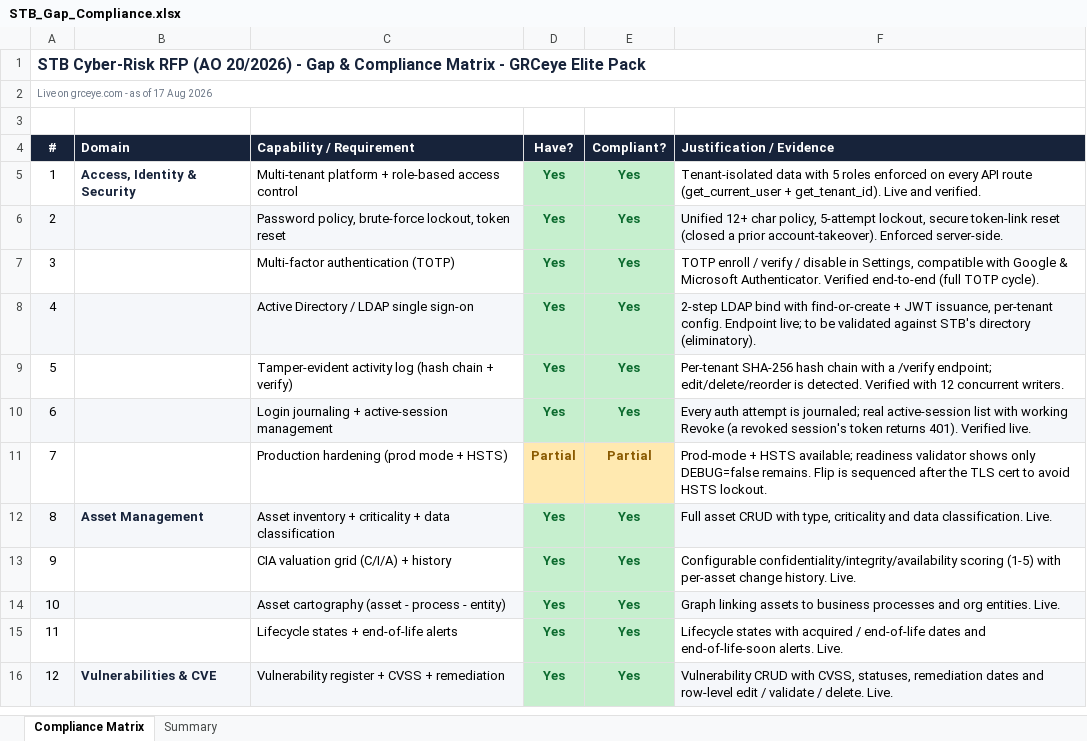
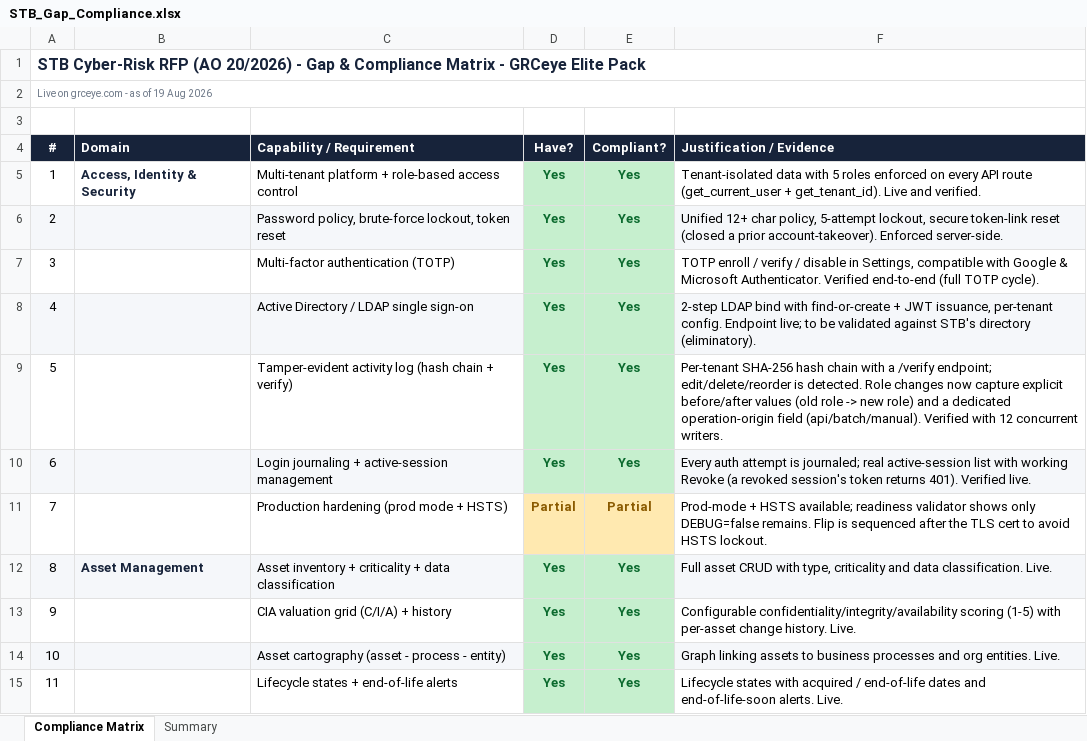
Before and after one commit to khalilrmilA/nextG-Grc, an Excel workbook: STB_Gap_Compliance.xlsx, sheet Compliance Matrix, drawn as a sheet; only a part is shown; the shorter side is filled out with more unchanged rows; values as stored, in another font and other column widths than the file's, no borders; the diff covers the shown part only; the diff names each change by its address in the sheet, - before the commit and + after, or states it on an @@ line.

```diff
--- a/STB_Gap_Compliance.xlsx (sheet Compliance Matrix)
+++ b/STB_Gap_Compliance.xlsx (sheet Compliance Matrix)
-A2 (#): Live on grceye.com - as of 17 Aug 2026
+A2 (#): Live on grceye.com - as of 19 Aug 2026
-F9 (Justification / Evidence): …is detected. Verified with…
+F9 (Justification / Evidence): …is detected. Role changes now capture explicit before/after values (old role -> new role) and a dedicated operation-origin field (api/batch/manual). Verified with…
```
Also changed, not shown: 13 edited cells and cell formats elsewhere in this sheet, sheet Summary, 1 other file.
